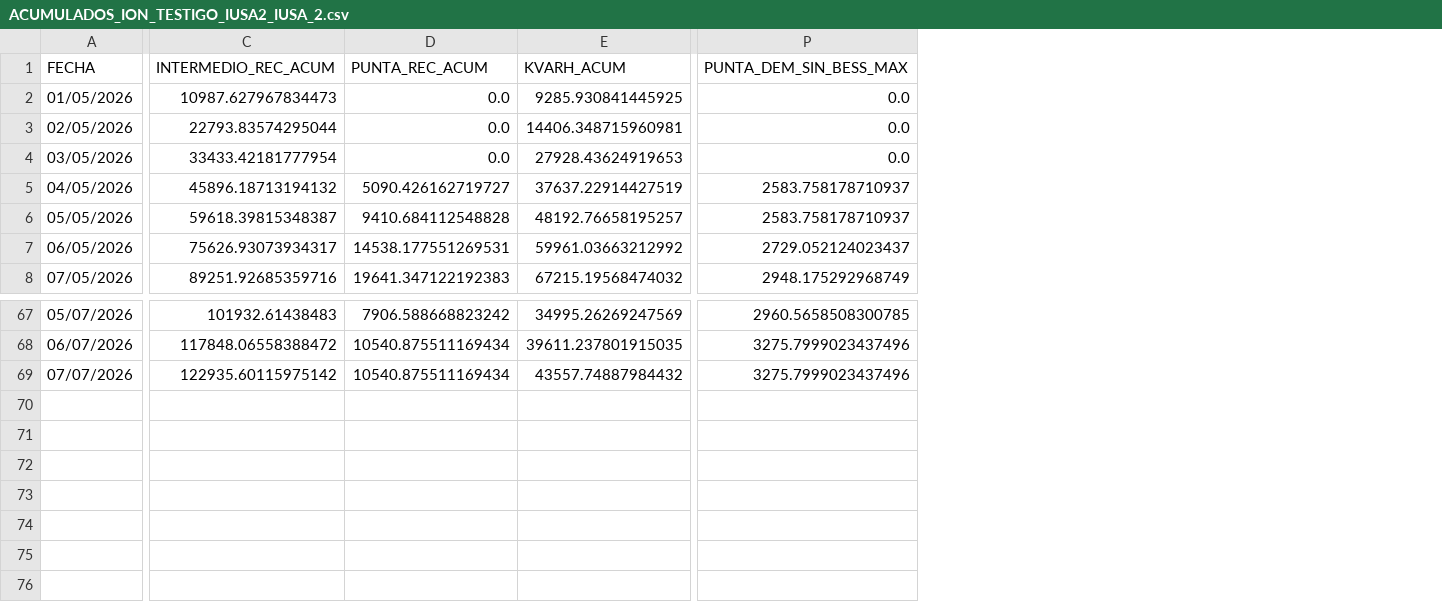
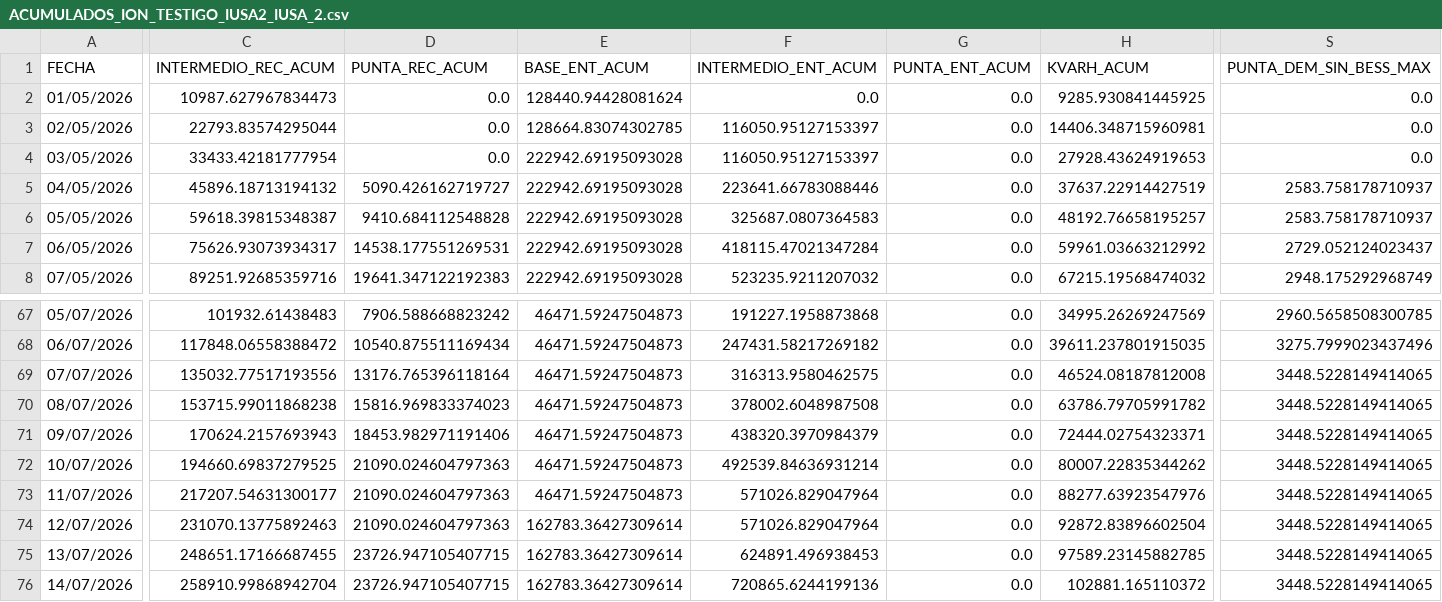
Before and after one commit to asustin72-a11y/ReportesBESS, a CSV file: data/ArchivosReporte/IUSA_2/ACUMULADOS_ION_TESTIGO_IUSA2_IUSA_2.csv, drawn as a sheet; only a part is shown, gaps mark what is left out; addresses are those after the commit; rows hold the shown columns only; the diff covers the shown part only; the diff names each change by its address in the sheet, - before the commit and + after, or states it on an @@ line.

Commit message:
Fase 4: Filtrar incremental (filter.py)
_escribir_filtrado() reemplaza la escritura de cada *_Filtrado.csv: si el
destino ya tiene un cursor legible (última Fecha ya escrita) y columnas
compatibles, solo calcula y anexa el tramo de fechas aceptadas que todavía
no se había escrito, en vez de recalcular y reescribir el archivo completo
en cada corrida. La primera vez (o si cambia el formato de columnas) sigue
procesando completo, como antes.

El cálculo de la intersección de fechas (BESS ∩ cada medidor de consumo,
y la intersección acumulada para BESS/Granja/Cogeneración) no cambia: se
sigue calculando completo en cada corrida, porque ya requiere leer
ArchivosProcesados/*.csv enteros. Lo único que se vuelve incremental es
qué tanto de ese resultado hace falta escribir. Es seguro anexar solo lo
nuevo porque Verificar garantiza que cada CSV procesado no tiene huecos
internos dentro de su propio rango, así que la intersección de rangos sin
huecos es a su vez un rango sin huecos: una fecha nunca queda "saltada"
por quedar debajo del cursor sin haber sido nunca escrita.

Se reutilizan los helpers de clean.py de Fase 3 (cursor_archivo_limpio,
columnas_archivo_limpio, anexar_archivo_limpio).

Pruebas (tests/test_filter_incremental.py, 7 casos): primera corrida
completa, incremental multi-corrida == completo (sintético y con datos
reales de IUSA_1: ION ∩ BESS), no-op sin novedades, fallback a completo
si cambia el formato de columnas, transformación de intercambio REC/ENT
de Banco 1 aplicada solo al tramo nuevo, y una corrida real de
_filtrar_datos_impl() dos veces seguidas contra las tres subestaciones
del repo confirmando que la segunda no cambia ni un byte. Suite completa:
86 pruebas.

Efecto colateral esperado de correr el pipeline real como parte de las
pruebas: ArchivosProcesados/*_Filtrado.csv y ArchivosReporte/* de las tres
subestaciones se pusieron al día con datos fuente que ya estaban
sincronizados/verificados pero no filtrados ni reportados todavía (backlog
hasta el 14/07/2026). No es un efecto de este cambio de código: el mismo
resultado se habría obtenido con el filter.py anterior (recompute
completo) al correr Filtrar sobre esos datos.

Actualiza docs/GUIA_ADMINISTRADOR.md y bess/PLAN_MIGRACION_SQLITE.md
(Fase 4 marcada como hecha).

```diff
--- a/data/ArchivosReporte/IUSA_2/ACUMULADOS_ION_TESTIGO_IUSA2_IUSA_2.csv
+++ b/data/ArchivosReporte/IUSA_2/ACUMULADOS_ION_TESTIGO_IUSA2_IUSA_2.csv
+column E (BASE_ENT_ACUM), rows 2-8: 128440.94428081624 | 128664.83074302785 | 222942.69195093028 | 222942.69195093028 | 222942.69195093028 | 222942.69195093028 | 222942.69195093028; rows 67-69: all 46471.59247504873
+column F (INTERMEDIO_ENT_ACUM), rows 2-8: 0.0 | 116050.95127153397 | 116050.95127153397 | 223641.66783088446 | 325687.0807364583 | 418115.47021347284 | 523235.9211207032; rows 67-69: 191227.1958873868 | 247431.58217269182 | 316313.9580462575
+column G (PUNTA_ENT_ACUM), rows 2-8: all 0.0; rows 67-69: all 0.0
-C69 (INTERMEDIO_REC_ACUM): 122935.60115975142
+C69 (INTERMEDIO_REC_ACUM): 135032.77517193556
-D69 (PUNTA_REC_ACUM): 10540.875511169434
+D69 (PUNTA_REC_ACUM): 13176.765396118164
-H69 (KVARH_ACUM): 43557.74887984432
+H69 (KVARH_ACUM): 46524.08187812008
-S69 (PUNTA_DEM_SIN_BESS_MAX): 3275.7999023437496
+S69 (PUNTA_DEM_SIN_BESS_MAX): 3448.5228149414065
+row 70: 08/07/2026 | 153715.99011868238 | 15816.969833374023 | 46471.59247504873 | 378002.6048987508 | 0.0 | 63786.79705991782 | 3448.5228149414065
+row 71: 09/07/2026 | 170624.2157693943 | 18453.982971191406 | 46471.59247504873 | 438320.3970984379 | 0.0 | 72444.02754323371 | 3448.5228149414065
+row 72: 10/07/2026 | 194660.69837279525 | 21090.024604797363 | 46471.59247504873 | 492539.84636931214 | 0.0 | 80007.22835344262 | 3448.5228149414065
+row 73: 11/07/2026 | 217207.54631300177 | 21090.024604797363 | 46471.59247504873 | 571026.829047964 | 0.0 | 88277.63923547976 | 3448.5228149414065
+row 74: 12/07/2026 | 231070.13775892463 | 21090.024604797363 | 162783.36427309614 | 571026.829047964 | 0.0 | 92872.83896602504 | 3448.5228149414065
+row 75: 13/07/2026 | 248651.17166687455 | 23726.947105407715 | 162783.36427309614 | 624891.496938453 | 0.0 | 97589.23145882785 | 3448.5228149414065
+row 76: 14/07/2026 | 258910.99868942704 | 23726.947105407715 | 162783.36427309614 | 720865.6244199136 | 0.0 | 102881.165110372 | 3448.5228149414065
```
Also changed, not shown: 1 edited cell elsewhere in this file, data/ArchivosReporte/IUSA_1/ACUMULADOS_Banco_1_IUSA_1.csv, data/ArchivosReporte/IUSA_1/ACUMULADOS_ION_Testigo_IUSA1_IUSA_1.csv, 44 other files.
